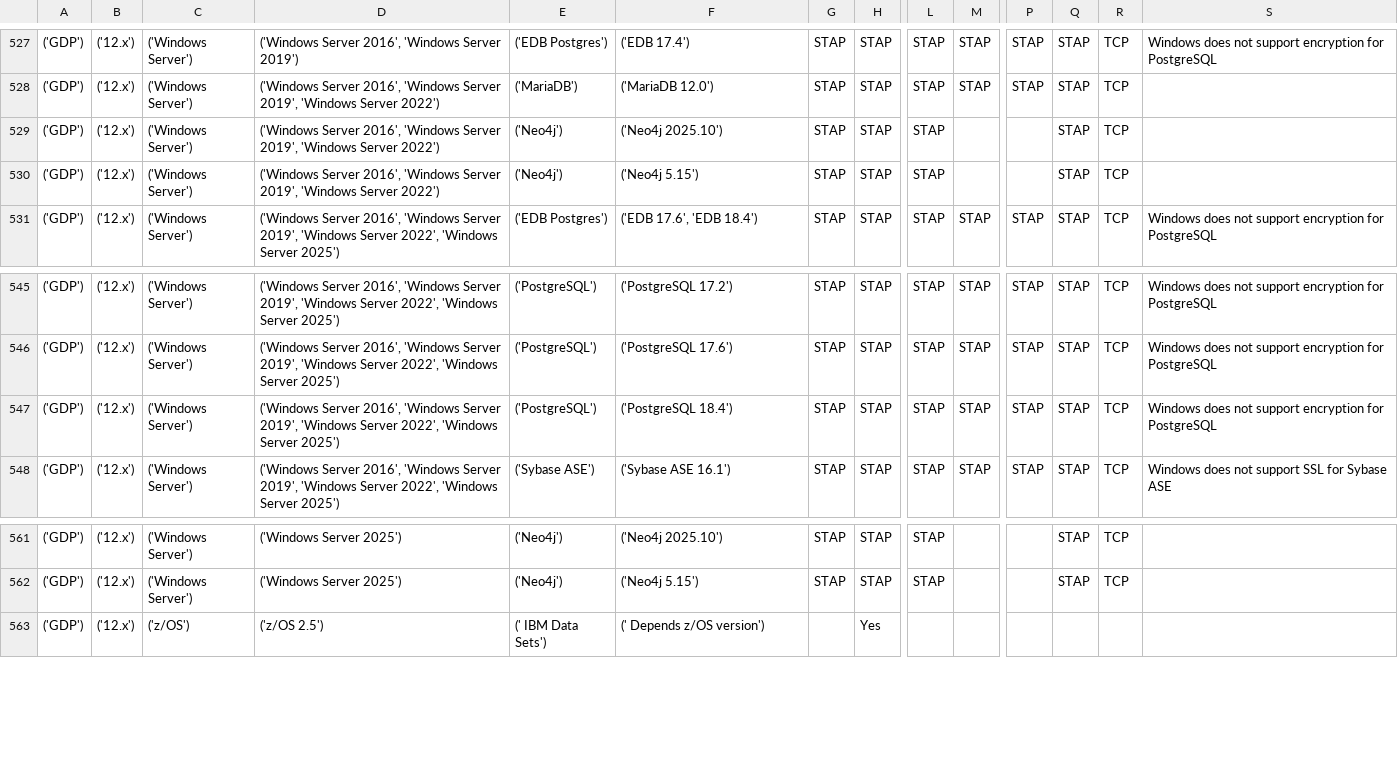
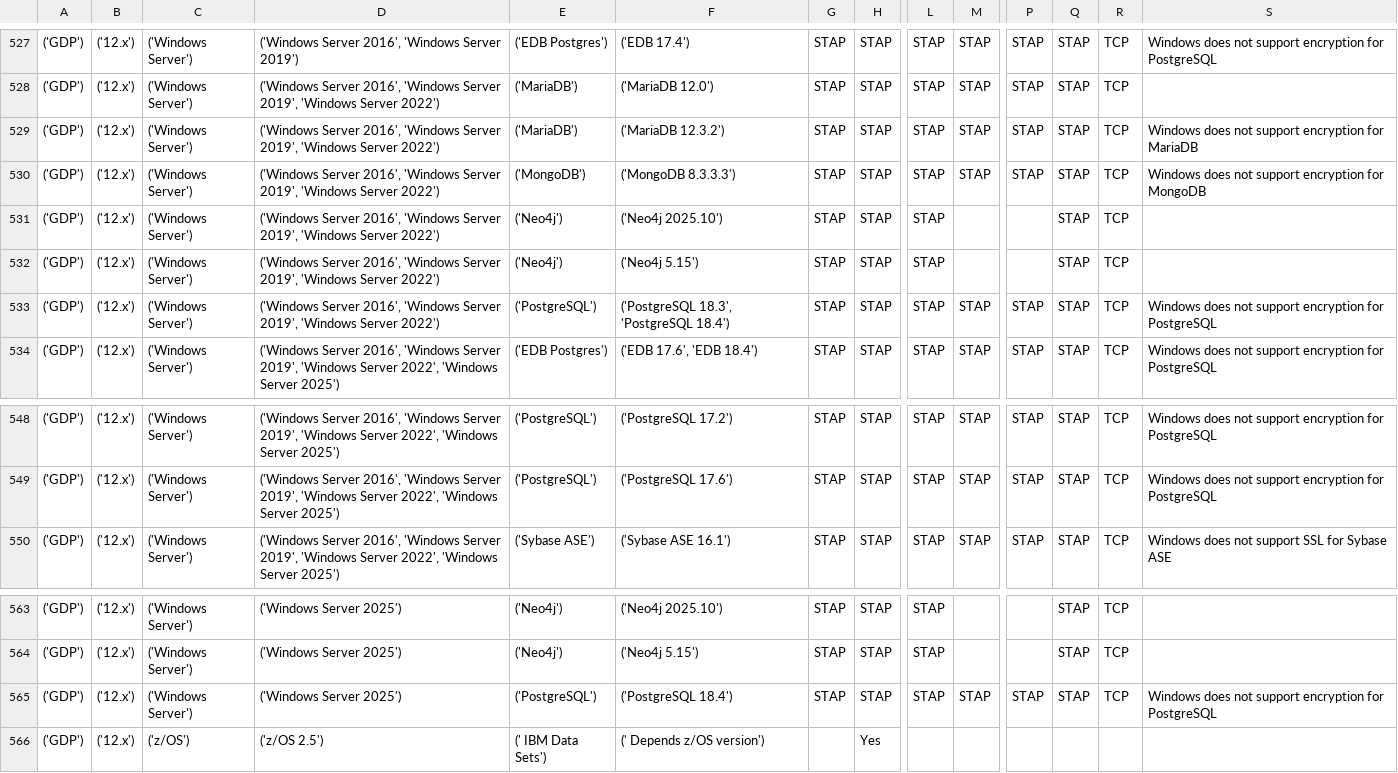
Before and after one commit to IBM/guardium-supported-datasources, a CSV file: consolidation-script2/data/output/csv/OnPrem_Stap.csv, drawn as a sheet; only a part is shown, gaps mark what is left out; removed rows and columns are numbered as before the commit, all else as after; rows hold the shown columns only; the diff names each change by its address in the sheet, - before the commit and + after, or states it on an @@ line.

Commit message:
windowschangesfor 1224
Signed-off-by: suhasini <Suhasini.Bachute@ibm.com>

```diff
--- a/consolidation-script2/data/output/csv/OnPrem_Stap.csv
+++ b/consolidation-script2/data/output/csv/OnPrem_Stap.csv
+row 529: ('GDP') | ('12.x') | ('Windows Server') | ('Windows Server 2016', 'Windows Server 2019', 'Windows Server 2022') | ('MariaDB') | ('MariaDB 12.3.2') | STAP | STAP | STAP | STAP | STAP | STAP | TCP | Windows does not support encryption for MariaDB
+row 530: ('GDP') | ('12.x') | ('Windows Server') | ('Windows Server 2016', 'Windows Server 2019', 'Windows Server 2022') | ('MongoDB') | ('MongoDB 8.3.3.3') | STAP | STAP | STAP | STAP | STAP | STAP | TCP | Windows does not support encryption for MongoDB
+row 533: ('GDP') | ('12.x') | ('Windows Server') | ('Windows Server 2016', 'Windows Server 2019', 'Windows Server 2022') | ('PostgreSQL') | ('PostgreSQL 18.3', 'PostgreSQL 18.4') | STAP | STAP | STAP | STAP | STAP | STAP | TCP | Windows does not support encryption for PostgreSQL
-row 547: ('GDP') | ('12.x') | ('Windows Server') | ('Windows Server 2016', 'Windows Server 2019', 'Windows Server 2022', 'Windows Server 2025') | ('PostgreSQL') | ('PostgreSQL 18.4') | STAP | STAP | STAP | STAP | STAP | STAP | TCP | Windows does not support encryption for PostgreSQL
+row 565: ('GDP') | ('12.x') | ('Windows Server') | ('Windows Server 2025') | ('PostgreSQL') | ('PostgreSQL 18.4') | STAP | STAP | STAP | STAP | STAP | STAP | TCP | Windows does not support encryption for PostgreSQL
```
